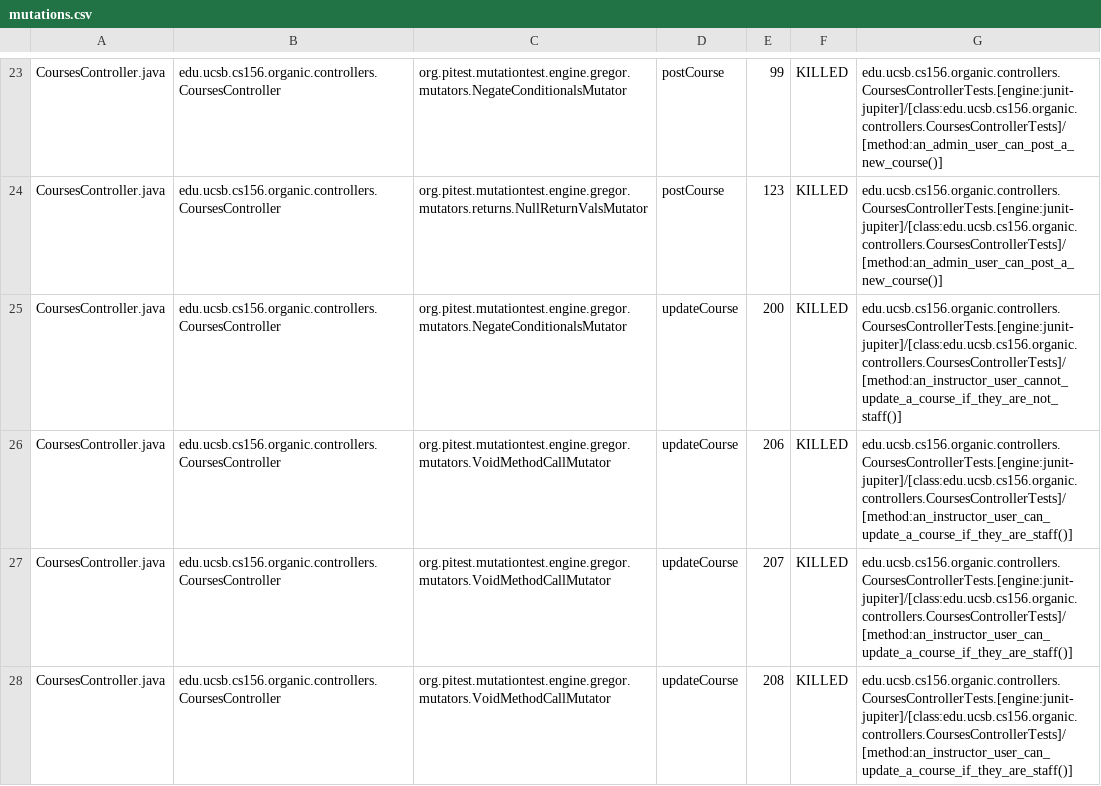
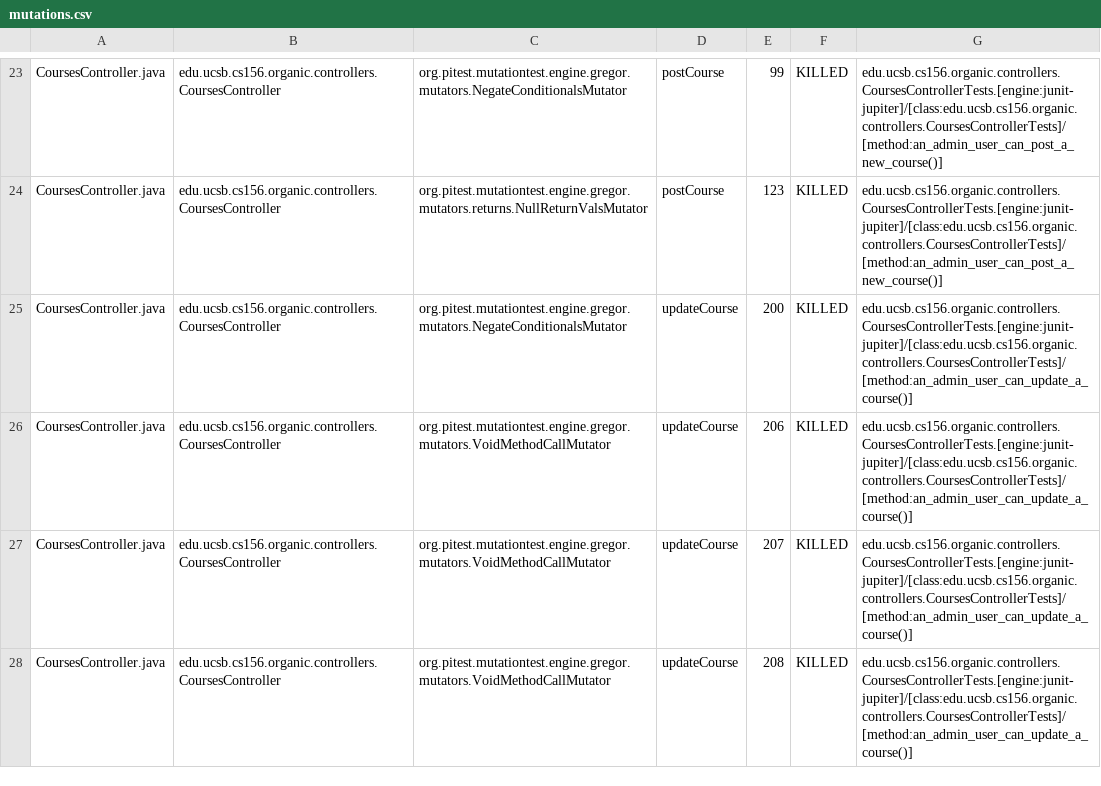
Before and after one commit to ucsb-cs156-w24/proj-organic-w24-6pm-4, a CSV file: prs/69/pitest/mutations.csv, drawn as a sheet; only a part is shown, gaps mark what is left out; the diff covers the shown part only.

Commit message:
Deploying to gh-pages from @ ucsb-cs156-w24/proj-organic-w24-6pm-4@15329de738298519166893875c2805870c7a7297 🚀

```diff
--- a/prs/69/pitest/mutations.csv
+++ b/prs/69/pitest/mutations.csv
@@ -24,5 +24,5 @@ CoursesController.java,edu.ucsb.cs156.organic.controllers.CoursesController,org.
 CoursesController.java,edu.ucsb.cs156.organic.controllers.CoursesController,org.pitest.mutationtest.engine.gregor.mutators.returns.NullReturnValsMutator,postCourse,123,KILLED,edu.ucsb.cs156.organic.controllers.CoursesControllerTests.[engine:junit-jupiter]/[class:edu.ucsb.cs156.organic.controllers.CoursesControllerTests]/[method:an_admin_user_can_post_a_new_course()]
-CoursesController.java,edu.ucsb.cs156.organic.controllers.CoursesController,org.pitest.mutationtest.engine.gregor.mutators.NegateConditionalsMutator,updateCourse,200,KILLED,edu.ucsb.cs156.organic.controllers.CoursesControllerTests.[engine:junit-jupiter]/[class:edu.ucsb.cs156.organic.controllers.CoursesControllerTests]/[method:an_instructor_user_cannot_update_a_course_if_they_are_not_staff()]
-CoursesController.java,edu.ucsb.cs156.organic.controllers.CoursesController,org.pitest.mutationtest.engine.gregor.mutators.VoidMethodCallMutator,updateCourse,206,KILLED,edu.ucsb.cs156.organic.controllers.CoursesControllerTests.[engine:junit-jupiter]/[class:edu.ucsb.cs156.organic.controllers.CoursesControllerTests]/[method:an_instructor_user_can_update_a_course_if_they_are_staff()]
-CoursesController.java,edu.ucsb.cs156.organic.controllers.CoursesController,org.pitest.mutationtest.engine.gregor.mutators.VoidMethodCallMutator,updateCourse,207,KILLED,edu.ucsb.cs156.organic.controllers.CoursesControllerTests.[engine:junit-jupiter]/[class:edu.ucsb.cs156.organic.controllers.CoursesControllerTests]/[method:an_instructor_user_can_update_a_course_if_they_are_staff()]
-CoursesController.java,edu.ucsb.cs156.organic.controllers.CoursesController,org.pitest.mutationtest.engine.gregor.mutators.VoidMethodCallMutator,updateCourse,208,KILLED,edu.ucsb.cs156.organic.controllers.CoursesControllerTests.[engine:junit-jupiter]/[class:edu.ucsb.cs156.organic.controllers.CoursesControllerTests]/[method:an_instructor_user_can_update_a_course_if_they_are_staff()]
+CoursesController.java,edu.ucsb.cs156.organic.controllers.CoursesController,org.pitest.mutationtest.engine.gregor.mutators.NegateConditionalsMutator,updateCourse,200,KILLED,edu.ucsb.cs156.organic.controllers.CoursesControllerTests.[engine:junit-jupiter]/[class:edu.ucsb.cs156.organic.controllers.CoursesControllerTests]/[method:an_admin_user_can_update_a_course()]
+CoursesController.java,edu.ucsb.cs156.organic.controllers.CoursesController,org.pitest.mutationtest.engine.gregor.mutators.VoidMethodCallMutator,updateCourse,206,KILLED,edu.ucsb.cs156.organic.controllers.CoursesControllerTests.[engine:junit-jupiter]/[class:edu.ucsb.cs156.organic.controllers.CoursesControllerTests]/[method:an_admin_user_can_update_a_course()]
+CoursesController.java,edu.ucsb.cs156.organic.controllers.CoursesController,org.pitest.mutationtest.engine.gregor.mutators.VoidMethodCallMutator,updateCourse,207,KILLED,edu.ucsb.cs156.organic.controllers.CoursesControllerTests.[engine:junit-jupiter]/[class:edu.ucsb.cs156.organic.controllers.CoursesControllerTests]/[method:an_admin_user_can_update_a_course()]
+CoursesController.java,edu.ucsb.cs156.organic.controllers.CoursesController,org.pitest.mutationtest.engine.gregor.mutators.VoidMethodCallMutator,updateCourse,208,KILLED,edu.ucsb.cs156.organic.controllers.CoursesControllerTests.[engine:junit-jupiter]/[class:edu.ucsb.cs156.organic.controllers.CoursesControllerTests]/[method:an_admin_user_can_update_a_course()]
```
Also changed, not shown: 12 edited cells elsewhere in this file, 16 other files.
